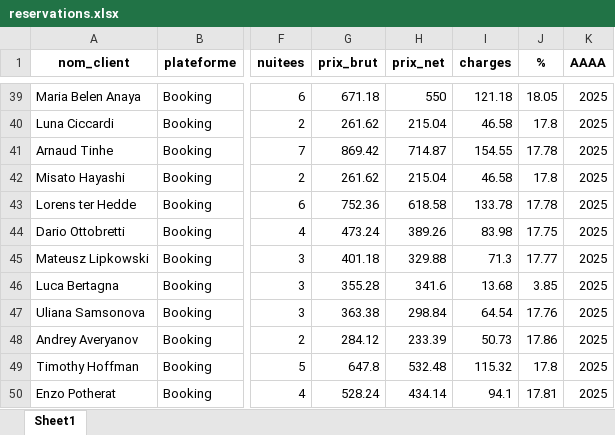
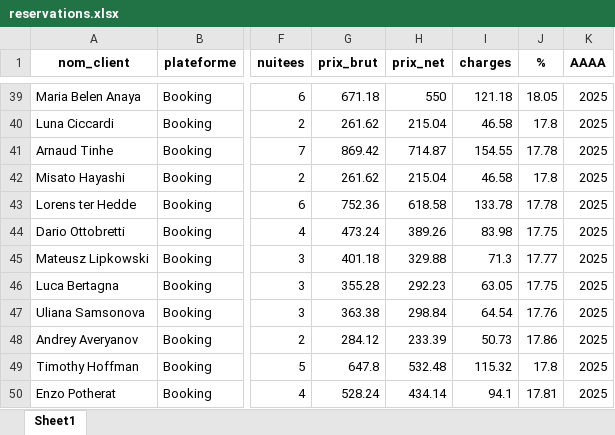
Before and after one commit to charleytrigano/streamlit-reservations, an Excel workbook: reservations.xlsx, sheet Sheet1, drawn as a sheet; only a part is shown, gaps mark what is left out; values as stored, in another font and other column widths than the file's, no borders; the diff names each change by its address in the sheet, - before the commit and + after, or states it on an @@ line.

Commit message:
Save reservations.xlsx

```diff
--- a/reservations.xlsx (sheet Sheet1)
+++ b/reservations.xlsx (sheet Sheet1)
-H46 (prix_net): 341.6
+H46 (prix_net): 292.23
-I46 (charges): 13.68
+I46 (charges): 63.05
-J46 (%): 3.85
+J46 (%): 17.75
```
